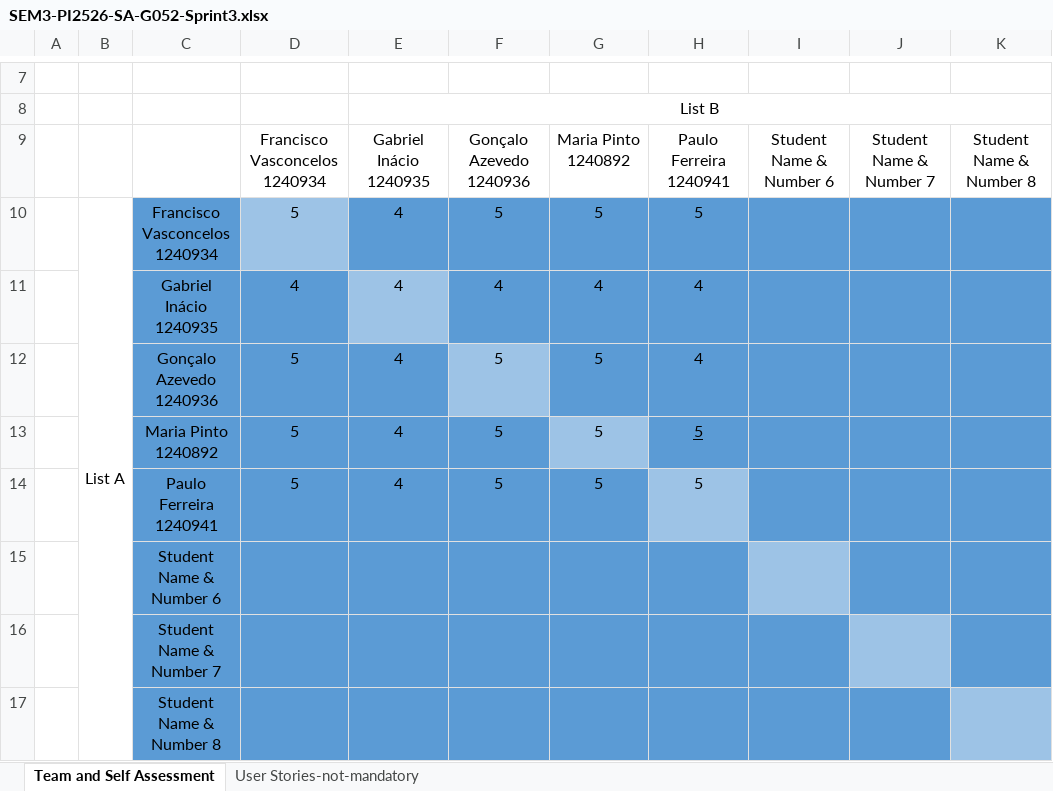
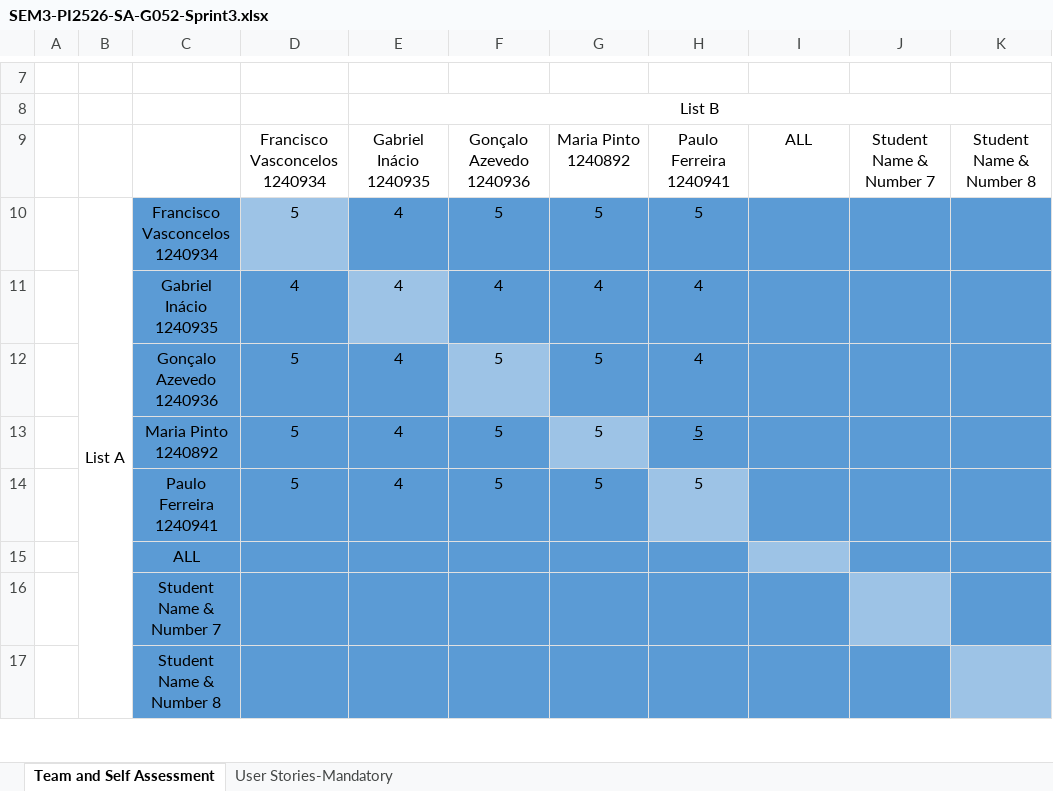
Before and after one commit to 1240936/pi3-integrated-rail-logistics-platform, an Excel workbook: scrum/TeamSelfAssessment/sprint3/SEM3-PI2526-SA-G052-Sprint3.xlsx, sheet Team and Self Assessment, drawn as a sheet; only a part is shown, gaps mark what is left out; values as stored, in another font and other column widths than the file's, no borders; charts and pictures not drawn; the diff names each change by its address in the sheet, - before the commit and + after, or states it on an @@ line.

Commit message:
fix: Self Assessment file corrected

```diff
--- a/scrum/TeamSelfAssessment/sprint3/SEM3-PI2526-SA-G052-Sprint3.xlsx (sheet Team and Self Assessment)
+++ b/scrum/TeamSelfAssessment/sprint3/SEM3-PI2526-SA-G052-Sprint3.xlsx (sheet Team and Self Assessment)
-sheet tab: User Stories-not-mandatory
+sheet tab: User Stories-Mandatory
-I9: Student Name & Number 6
+I9: ALL
-C15: Student Name & Number 6
+C15: ALL
```
Also changed, not shown: sheet User Stories-Mandatory.
